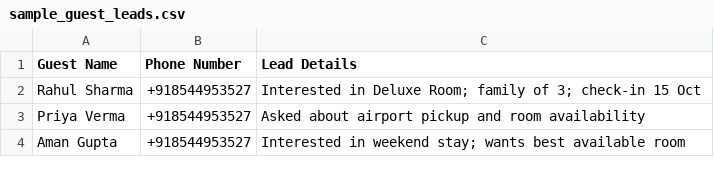
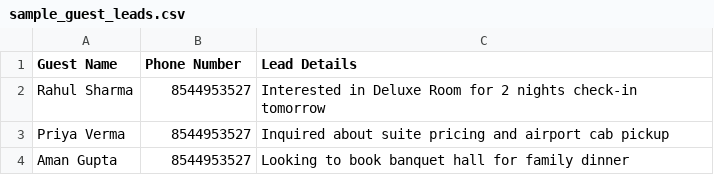
Before and after one commit to KingArsh05/AI-Voice-Assistant, a CSV file: sample_guest_leads.csv, drawn as a sheet.

```diff
--- a/sample_guest_leads.csv
+++ b/sample_guest_leads.csv
@@ -1,4 +1,4 @@
 Guest Name,Phone Number,Lead Details
-Rahul Sharma,+918544953527,Interested in Deluxe Room; family of 3; check-in 15 Oct
-Priya Verma,+918544953527,Asked about airport pickup and room availability
-Aman Gupta,+918544953527,Interested in weekend stay; wants best available room
+Rahul Sharma,8544953527,Interested in Deluxe Room for 2 nights check-in tomorrow
+Priya Verma,8544953527,Inquired about suite pricing and airport cab pickup
+Aman Gupta,8544953527,Looking to book banquet hall for family dinner
```
Also changed, not shown: 14 other files.
